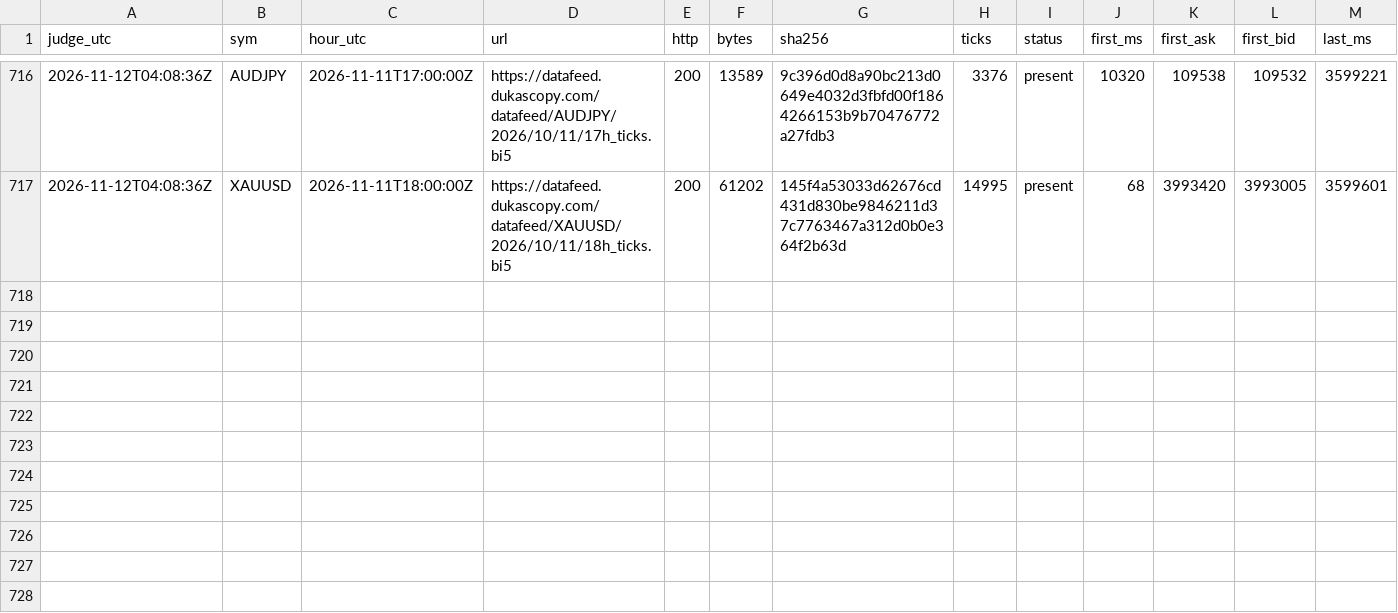
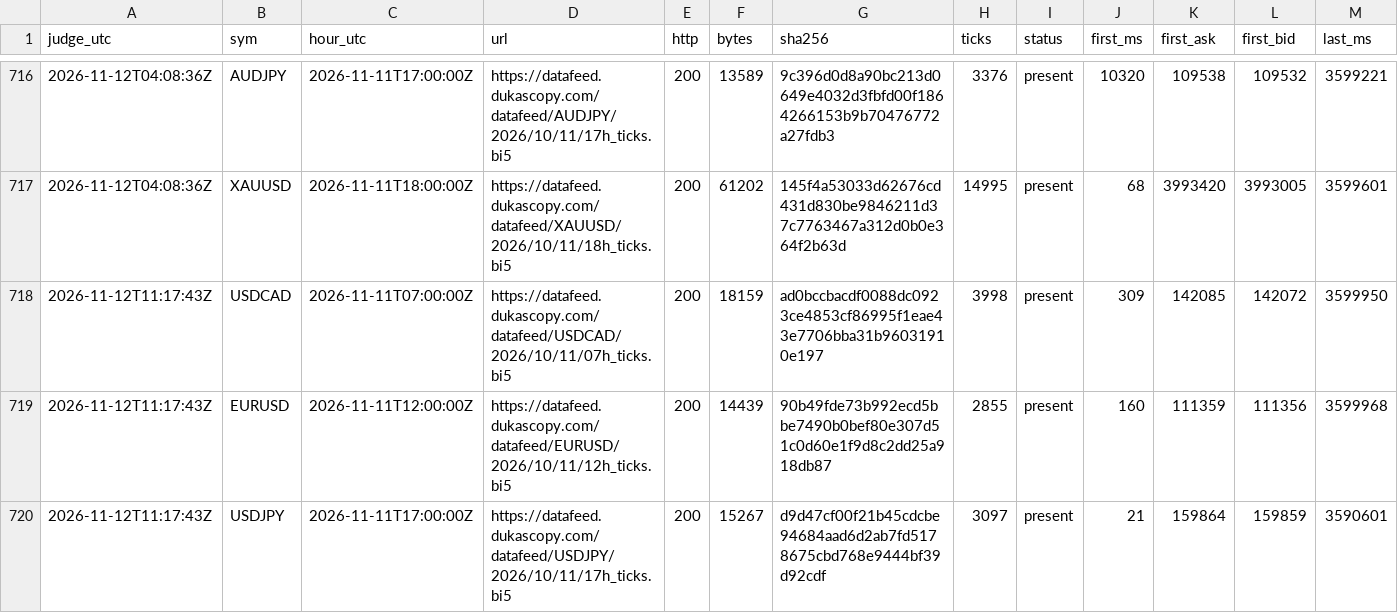
Before and after one commit to Mohamedalhaaj/gold-forward-watch, a CSV file: reports/judge_analyst/hours.csv, drawn as a sheet; only a part is shown, gaps mark what is left out; rows hold the shown columns only; the diff names each change by its address in the sheet, - before the commit and + after, or states it on an @@ line.

```diff
--- a/reports/judge_analyst/hours.csv
+++ b/reports/judge_analyst/hours.csv
+row 718: 2026-11-12T11:17:43Z | USDCAD | 2026-11-11T07:00:00Z | https://datafeed.dukascopy.com/datafeed/USDCAD/2026/10/11/07h_ticks.bi5 | 200 | 18159 | ad0bccbacdf0088dc0923ce4853cf86995f1eae43e7706bba31b96031910e197 | 3998 | present | 309 | 142085 | 142072 | 3599950
+row 719: 2026-11-12T11:17:43Z | EURUSD | 2026-11-11T12:00:00Z | https://datafeed.dukascopy.com/datafeed/EURUSD/2026/10/11/12h_ticks.bi5 | 200 | 14439 | 90b49fde73b992ecd5bbe7490b0bef80e307d51c0d60e1f9d8c2dd25a918db87 | 2855 | present | 160 | 111359 | 111356 | 3599968
+row 720: 2026-11-12T11:17:43Z | USDJPY | 2026-11-11T17:00:00Z | https://datafeed.dukascopy.com/datafeed/USDJPY/2026/10/11/17h_ticks.bi5 | 200 | 15267 | d9d47cf00f21b45cdcbe94684aad6d2ab7fd5178675cbd768e9444bf39d92cdf | 3097 | present | 21 | 159864 | 159859 | 3590601
```
Also changed, not shown: reports/judge_analyst/VERDICTS.csv, 4 other files.
